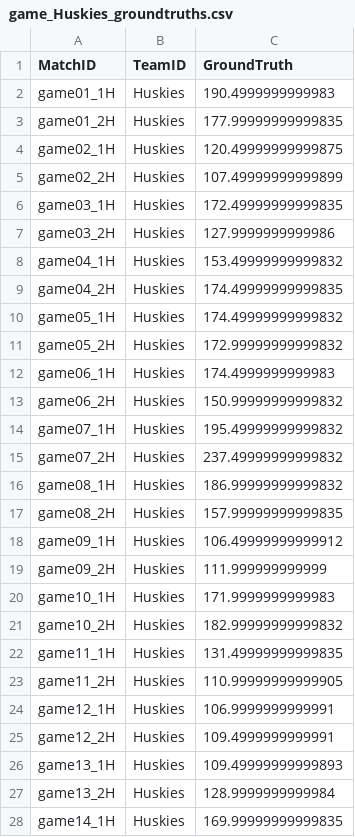
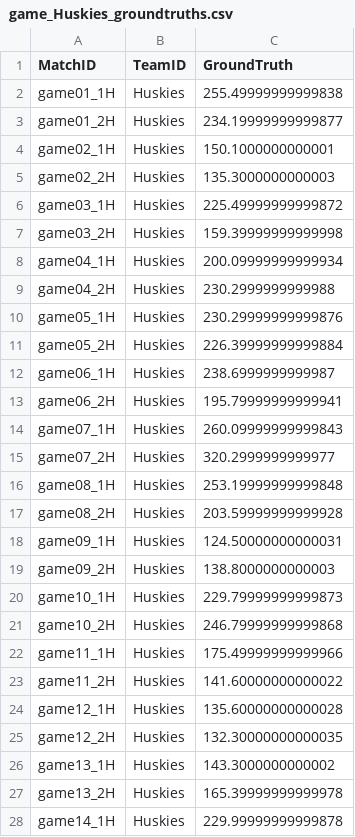
Before and after one commit to suntzuisafterU/MCM2020, a CSV file: 2020_Weekend1_Problems/2020_Problem_D_DATA/data/groundtruths/game_Huskies_groundtruths.csv, drawn as a sheet; only a part is shown; the diff covers the shown part only.

```diff
--- a/2020_Weekend1_Problems/2020_Problem_D_DATA/data/groundtruths/game_Huskies_groundtruths.csv
+++ b/2020_Weekend1_Problems/2020_Problem_D_DATA/data/groundtruths/game_Huskies_groundtruths.csv
@@ -1,28 +1,28 @@
 MatchID,TeamID,GroundTruth
-game01_1H,Huskies,190.4999999999983
-game01_2H,Huskies,177.99999999999835
-game02_1H,Huskies,120.49999999999875
-game02_2H,Huskies,107.49999999999899
-game03_1H,Huskies,172.49999999999835
-game03_2H,Huskies,127.9999999999986
-game04_1H,Huskies,153.49999999999832
-game04_2H,Huskies,174.49999999999835
-game05_1H,Huskies,174.49999999999832
-game05_2H,Huskies,172.99999999999832
-game06_1H,Huskies,174.4999999999983
-game06_2H,Huskies,150.99999999999832
-game07_1H,Huskies,195.49999999999832
-game07_2H,Huskies,237.49999999999832
-game08_1H,Huskies,186.99999999999832
-game08_2H,Huskies,157.99999999999835
-game09_1H,Huskies,106.49999999999912
-game09_2H,Huskies,111.999999999999
-game10_1H,Huskies,171.9999999999983
-game10_2H,Huskies,182.99999999999832
-game11_1H,Huskies,131.49999999999835
-game11_2H,Huskies,110.99999999999905
-game12_1H,Huskies,106.9999999999991
-game12_2H,Huskies,109.4999999999991
-game13_1H,Huskies,109.49999999999893
-game13_2H,Huskies,128.9999999999984
-game14_1H,Huskies,169.99999999999835
+game01_1H,Huskies,255.49999999999838
+game01_2H,Huskies,234.19999999999877
+game02_1H,Huskies,150.1000000000001
+game02_2H,Huskies,135.3000000000003
+game03_1H,Huskies,225.49999999999872
+game03_2H,Huskies,159.39999999999998
+game04_1H,Huskies,200.09999999999934
+game04_2H,Huskies,230.2999999999988
+game05_1H,Huskies,230.29999999999876
+game05_2H,Huskies,226.39999999999884
+game06_1H,Huskies,238.6999999999987
+game06_2H,Huskies,195.79999999999941
+game07_1H,Huskies,260.09999999999843
+game07_2H,Huskies,320.2999999999977
+game08_1H,Huskies,253.19999999999848
+game08_2H,Huskies,203.59999999999928
+game09_1H,Huskies,124.50000000000031
+game09_2H,Huskies,138.8000000000003
+game10_1H,Huskies,229.79999999999873
+game10_2H,Huskies,246.79999999999868
+game11_1H,Huskies,175.49999999999966
+game11_2H,Huskies,141.60000000000022
+game12_1H,Huskies,135.60000000000028
+game12_2H,Huskies,132.30000000000035
+game13_1H,Huskies,143.3000000000002
+game13_2H,Huskies,165.39999999999978
+game14_1H,Huskies,229.99999999999878
```
Also changed, not shown: 48 edited cells elsewhere in this file, 2020_Weekend1_Problems/2020_Problem_D_DATA/data/groundtruths/allplays_Huskies_metricdata.csv, 2020_Weekend1_Problems/2020_Problem_D_DATA/data/groundtruths/allskrims_metricdata.csv, 7 other files.
